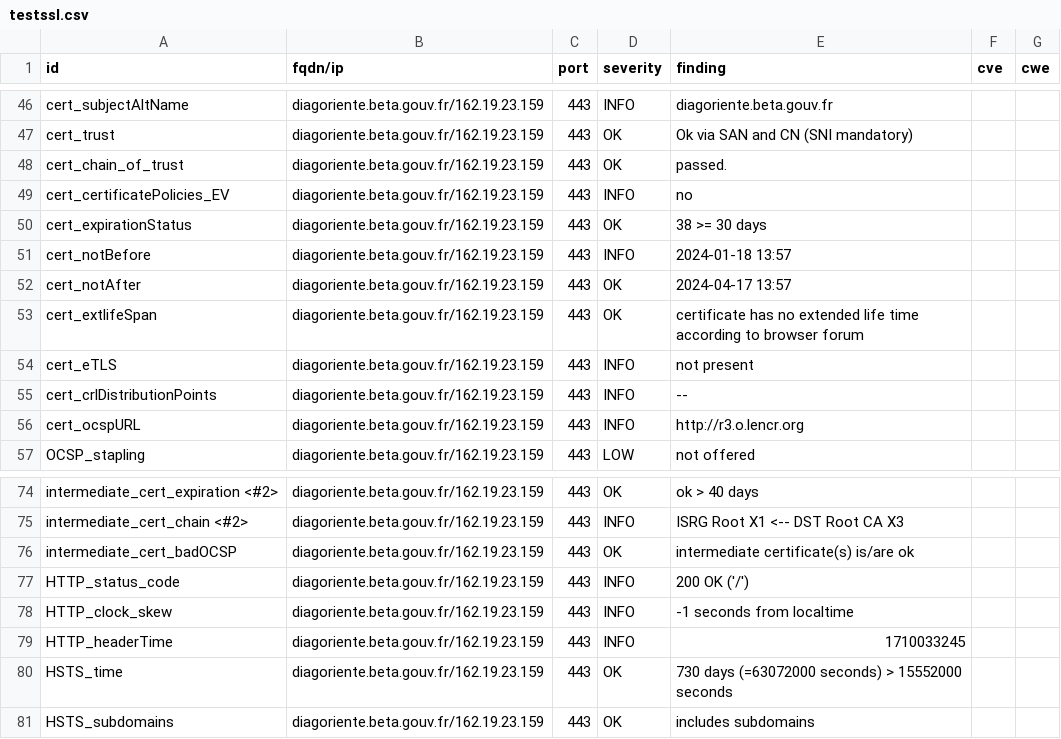
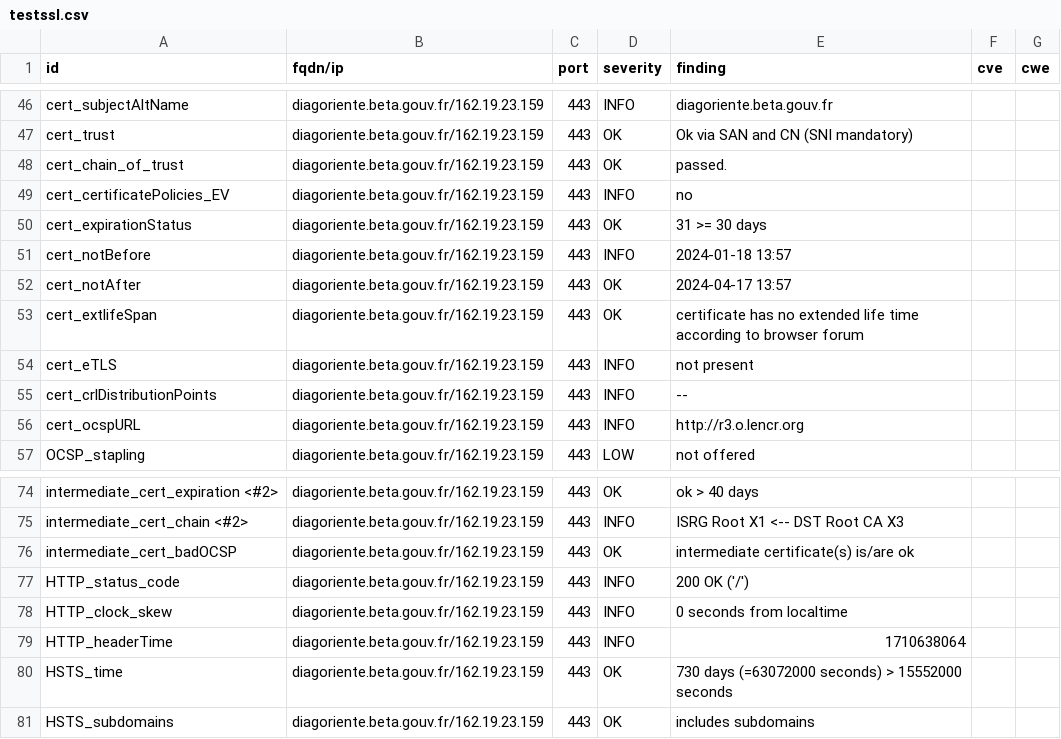
Before and after one commit to Diagoriente/dashlord, a CSV file: results/aHR0cHM6Ly9kaWFnb3JpZW50ZS5iZXRhLmdvdXYuZnI=/testssl.csv, drawn as a sheet; only a part is shown, gaps mark what is left out.

```diff
--- a/results/aHR0cHM6Ly9kaWFnb3JpZW50ZS5iZXRhLmdvdXYuZnI=/testssl.csv
+++ b/results/aHR0cHM6Ly9kaWFnb3JpZW50ZS5iZXRhLmdvdXYuZnI=/testssl.csv
@@ -49,3 +49,3 @@
 "cert_certificatePolicies_EV","diagoriente.beta.gouv.fr/162.19.23.159","443","INFO","no","",""
-"cert_expirationStatus","diagoriente.beta.gouv.fr/162.19.23.159","443","OK","38 >= 30 days","",""
+"cert_expirationStatus","diagoriente.beta.gouv.fr/162.19.23.159","443","OK","31 >= 30 days","",""
 "cert_notBefore","diagoriente.beta.gouv.fr/162.19.23.159","443","INFO","2024-01-18 13:57","",""
@@ -77,4 +77,4 @@
 "HTTP_status_code","diagoriente.beta.gouv.fr/162.19.23.159","443","INFO","200 OK ('/')","",""
-"HTTP_clock_skew","diagoriente.beta.gouv.fr/162.19.23.159","443","INFO","-1 seconds from localtime","",""
-"HTTP_headerTime","diagoriente.beta.gouv.fr/162.19.23.159","443","INFO","1710033245","",""
+"HTTP_clock_skew","diagoriente.beta.gouv.fr/162.19.23.159","443","INFO","0 seconds from localtime","",""
+"HTTP_headerTime","diagoriente.beta.gouv.fr/162.19.23.159","443","INFO","1710638064","",""
 "HSTS_time","diagoriente.beta.gouv.fr/162.19.23.159","443","OK","730 days (=63072000 seconds) > 15552000 seconds","",""
```
Also changed, not shown: 12 other files.
